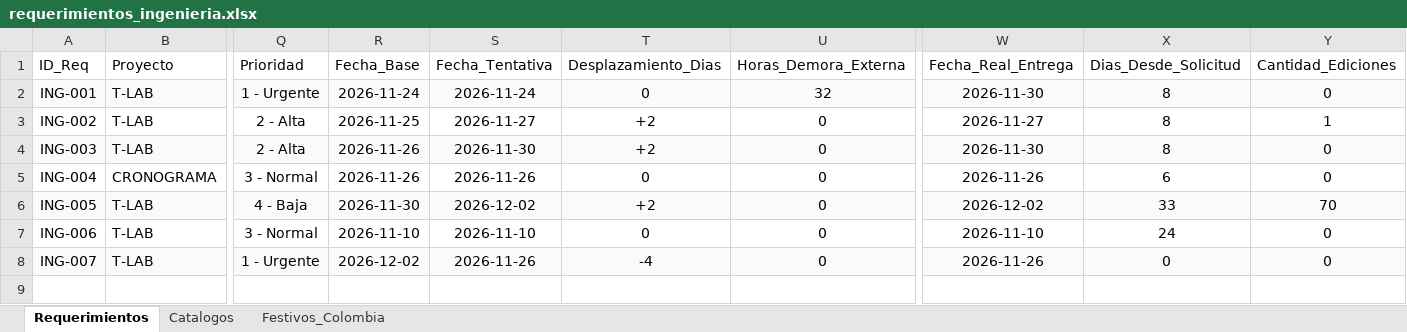
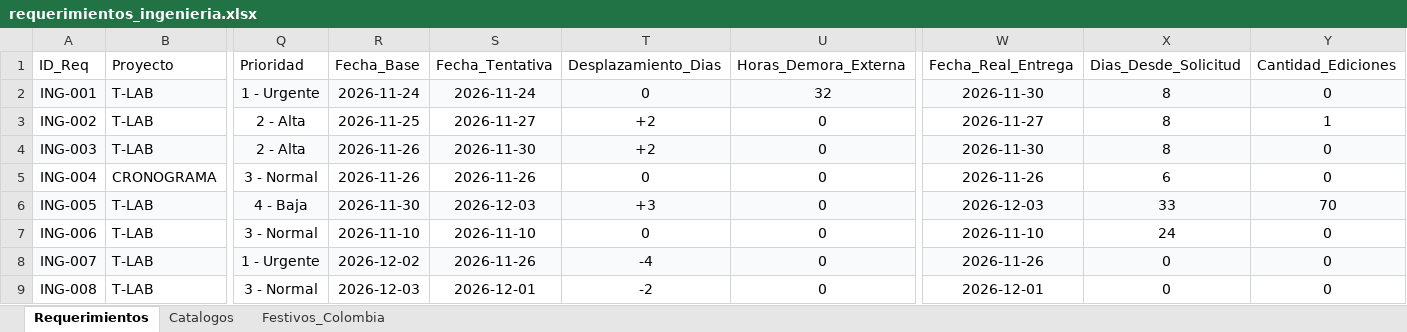
Before and after one commit to morenomolinasamantha-wq/control-avance-ingenieria, an Excel workbook: requerimientos_ingenieria.xlsx, sheet Requerimientos, drawn as a sheet; only a part is shown, gaps mark what is left out; values as stored, in another font and other column widths than the file's, no borders; rows hold the shown columns only; the diff names each change by its address in the sheet, - before the commit and + after, or states it on an @@ line.

Commit message:
[skip ci] Actualizar requerimientos_ingenieria.xlsx desde tablero web

```diff
--- a/requerimientos_ingenieria.xlsx (sheet Requerimientos)
+++ b/requerimientos_ingenieria.xlsx (sheet Requerimientos)
-S6 (Fecha_Tentativa): 2026-12-02
+S6 (Fecha_Tentativa): 2026-12-03
-T6 (Desplazamiento_Dias): +2
+T6 (Desplazamiento_Dias): +3
-W6 (Fecha_Real_Entrega): 2026-12-02
+W6 (Fecha_Real_Entrega): 2026-12-03
+row 9: ING-008 | T-LAB | 3 - Normal | 2026-12-03 | 2026-12-01 | -2 | 0 | 2026-12-01 | 0 | 0
```
